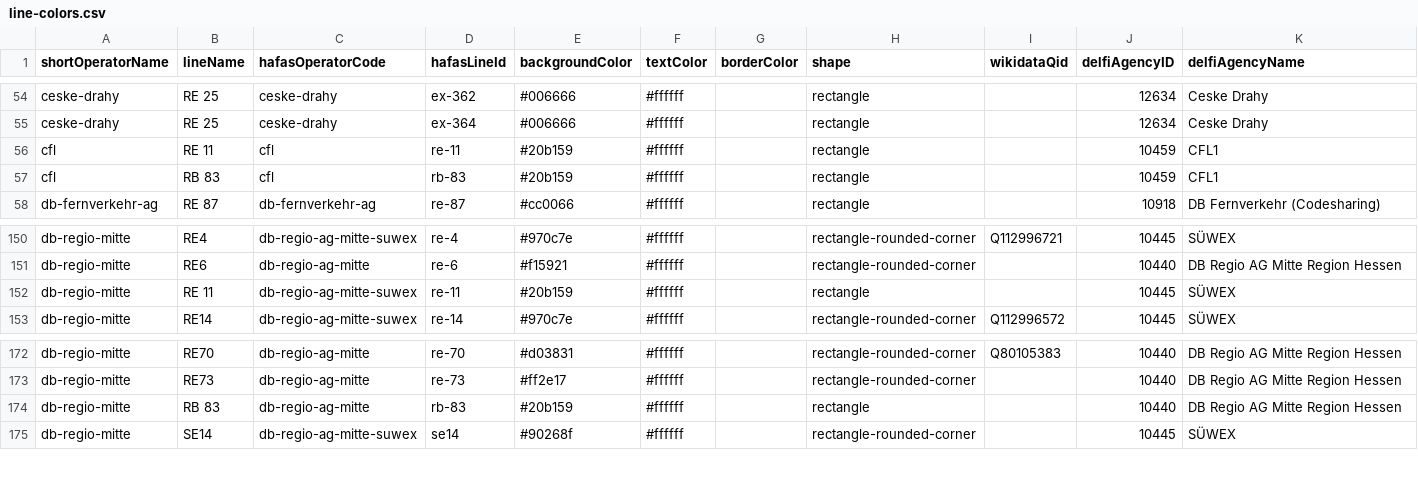
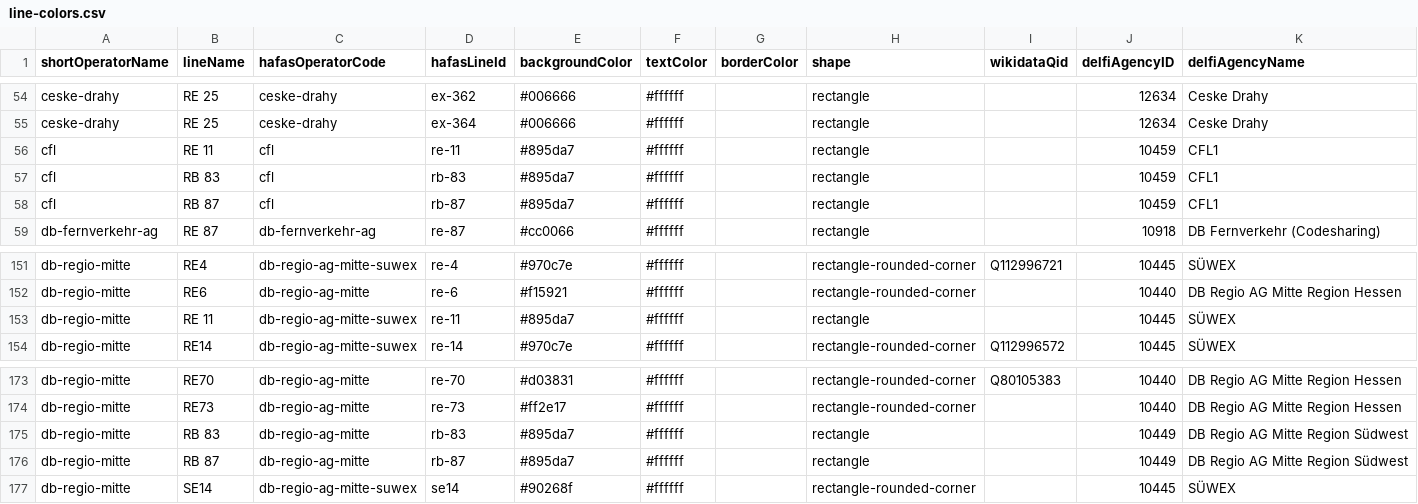
Before and after one commit to Traewelling/line-colors, a CSV file: line-colors.csv, drawn as a sheet; only a part is shown, gaps mark what is left out.

Commit message:
Multiple changes on CFL/DB Regio AG Mitte Kooperation (#300)
* Update line-colors.csv

Added most RMV-Express Busses

* Update line-colors.csv

Added Stadtlinie Limburg to line-colors.csv

* Update sources.json

Added myself to sources.json

* Update line-colors.csv

Second try.
Fix stadtlinie-limburg

* Update line-colors.csv

Make HAFAS line id lowercase

* Update line-colors.csv

Colors lowercase...

* Update line-colors.csv

Fix RB23, RE25 being mapped to "DB Regio AG Mitte Region Hessen "instead of "DB Regio AG Mitte Region Südwest"

* Fix formatting in "sources.json"

* Updated line colors for CFL RE 11 and RB 83 to recent

* Added new line RB 87 from Trier to Luxembourg operated by CFL and DB Regio AG Mitte

* sources.json updated

---------

Co-authored-by: Lili Urban <mail@lili-urban.net>

```diff
--- a/line-colors.csv
+++ b/line-colors.csv
@@ -55,4 +55,5 @@ ceske-drahy,RE 25,ceske-drahy,ex-362,#006666,#ffffff,,rectangle,,12634,Ceske Dra
 ceske-drahy,RE 25,ceske-drahy,ex-364,#006666,#ffffff,,rectangle,,12634,Ceske Drahy
-cfl,RE 11,cfl,re-11,#20b159,#ffffff,,rectangle,,10459,CFL1
-cfl,RB 83,cfl,rb-83,#20b159,#ffffff,,rectangle,,10459,CFL1
+cfl,RE 11,cfl,re-11,#895da7,#ffffff,,rectangle,,10459,CFL1
+cfl,RB 83,cfl,rb-83,#895da7,#ffffff,,rectangle,,10459,CFL1
+cfl,RB 87,cfl,rb-87,#895da7,#ffffff,,rectangle,,10459,CFL1
 db-fernverkehr-ag,RE 87,db-fernverkehr-ag,re-87,#cc0066,#ffffff,,rectangle,,10918,DB Fernverkehr (Codesharing)
@@ -151,3 +152,3 @@ db-regio-mitte,RE4,db-regio-ag-mitte-suwex,re-4,#970c7e,#ffffff,,rectangle-round
 db-regio-mitte,RE6,db-regio-ag-mitte,re-6,#f15921,#ffffff,,rectangle-rounded-corner,,10440,DB Regio AG Mitte Region Hessen
-db-regio-mitte,RE 11,db-regio-ag-mitte-suwex,re-11,#20b159,#ffffff,,rectangle,,10445,SÜWEX
+db-regio-mitte,RE 11,db-regio-ag-mitte-suwex,re-11,#895da7,#ffffff,,rectangle,,10445,SÜWEX
 db-regio-mitte,RE14,db-regio-ag-mitte-suwex,re-14,#970c7e,#ffffff,,rectangle-rounded-corner,Q112996572,10445,SÜWEX
@@ -173,3 +174,4 @@ db-regio-mitte,RE70,db-regio-ag-mitte,re-70,#d03831,#ffffff,,rectangle-rounded-c
 db-regio-mitte,RE73,db-regio-ag-mitte,re-73,#ff2e17,#ffffff,,rectangle-rounded-corner,,10440,DB Regio AG Mitte Region Hessen
-db-regio-mitte,RB 83,db-regio-ag-mitte,rb-83,#20b159,#ffffff,,rectangle,,10440,DB Regio AG Mitte Region Hessen
+db-regio-mitte,RB 83,db-regio-ag-mitte,rb-83,#895da7,#ffffff,,rectangle,,10449,DB Regio AG Mitte Region Südwest
+db-regio-mitte,RB 87,db-regio-ag-mitte,rb-87,#895da7,#ffffff,,rectangle,,10449,DB Regio AG Mitte Region Südwest
 db-regio-mitte,SE14,db-regio-ag-mitte-suwex,se14,#90268f,#ffffff,,rectangle-rounded-corner,,10445,SÜWEX
```
Also changed, not shown: 1 other file.
